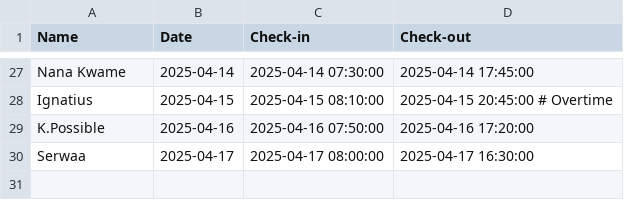
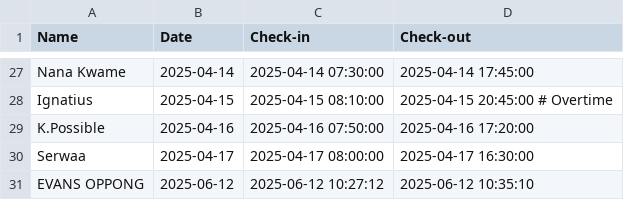
Before and after one commit to Daniel-KK-world/Facial-Recognition-Attendance-System, a CSV file: attendance.csv, drawn as a sheet; only a part is shown, gaps mark what is left out.

```diff
--- a/attendance.csv
+++ b/attendance.csv
@@ -30 +30,2 @@ K.Possible,2025-04-16,2025-04-16 07:50:00,2025-04-16 17:20:00
 Serwaa,2025-04-17,2025-04-17 08:00:00,2025-04-17 16:30:00
+EVANS  OPPONG,2025-06-12,2025-06-12 10:27:12,2025-06-12 10:35:10
```
Also changed, not shown: 1 other file.
